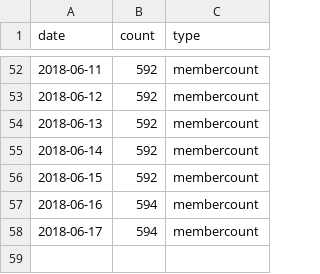
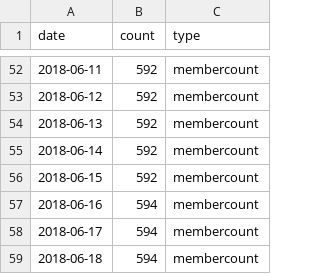
Before and after one commit to rusershamburg/rusershamburg.github.io, a CSV file: stats/members_csv.csv, drawn as a sheet; only a part is shown, gaps mark what is left out; the diff names each change by its address in the sheet, - before the commit and + after, or states it on an @@ line.

Commit message:
data_update: 2018-06-18 22:37:07

```diff
--- a/stats/members_csv.csv
+++ b/stats/members_csv.csv
+row 59: 2018-06-18 | 594 | membercount
```
Also changed, not shown: stats/rating_csv.csv, 2 other files.
